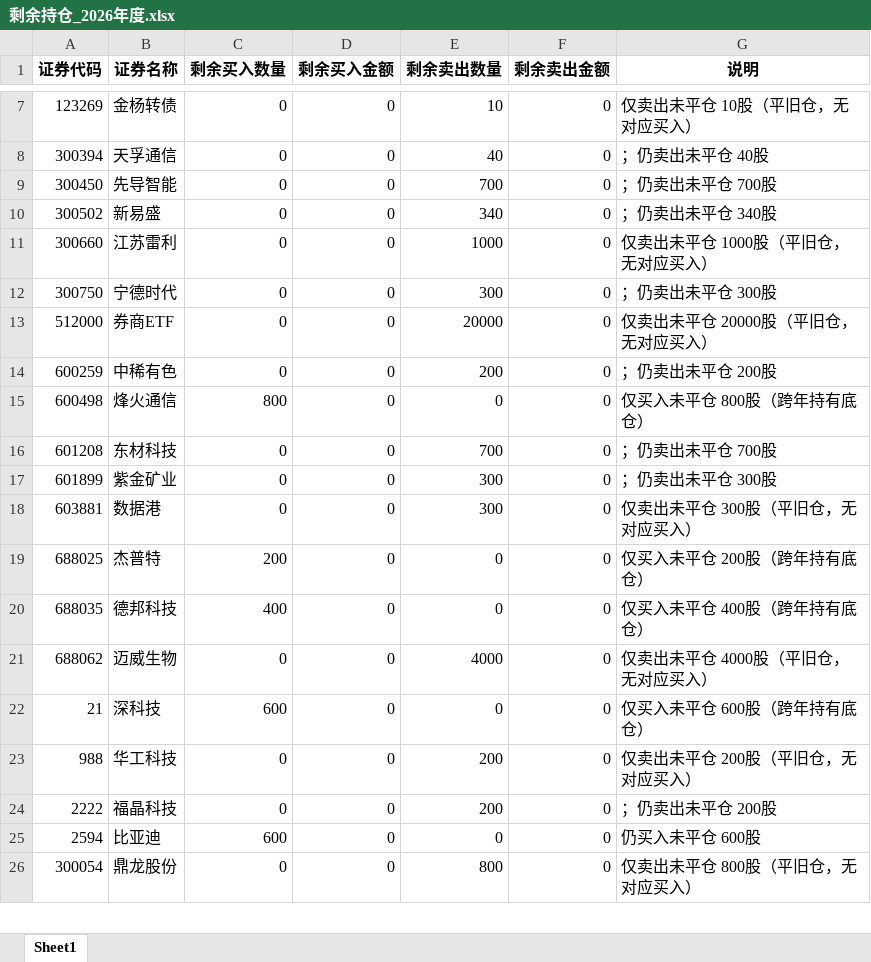
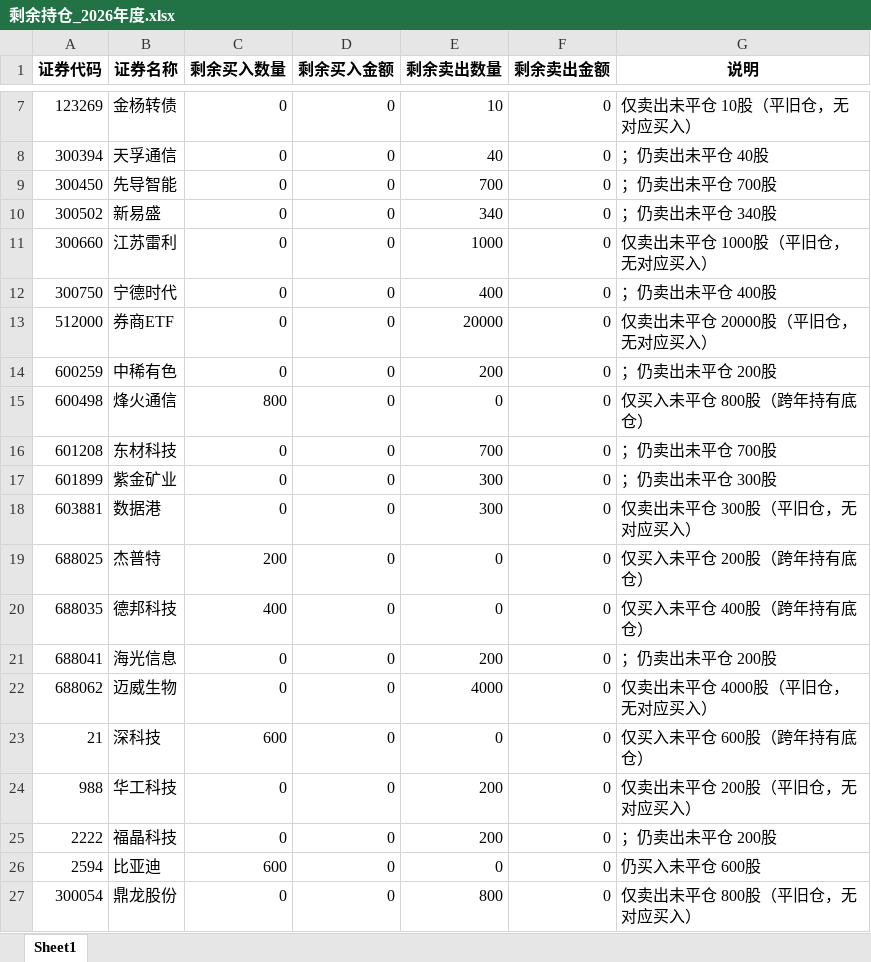
Before and after one commit to ooojedyooo/short-term-trading, an Excel workbook: reports/剩余持仓_2026年度.xlsx, sheet Sheet1, drawn as a sheet; only a part is shown, gaps mark what is left out; values as stored, in another font and other column widths than the file's, no borders; the diff names each change by its address in the sheet, - before the commit and + after, or states it on an @@ line.

```diff
--- a/reports/剩余持仓_2026年度.xlsx (sheet Sheet1)
+++ b/reports/剩余持仓_2026年度.xlsx (sheet Sheet1)
-E12 (剩余卖出数量): 300
+E12 (剩余卖出数量): 400
-G12 (说明): ；仍卖出未平仓 300股
+G12 (说明): ；仍卖出未平仓 400股
+row 21: 688041 | 海光信息 | 0 | 0 | 200 | 0 | ；仍卖出未平仓 200股
```
Also changed, not shown: reports/剩余持仓_2026-07.xlsx, 股票交易盈亏汇总.xlsx, 5 other files.
